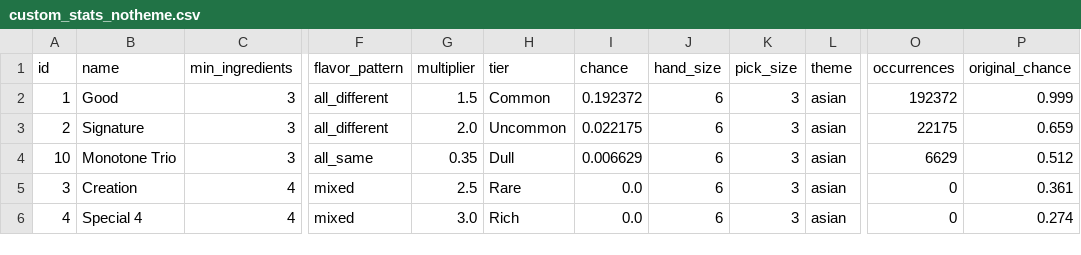
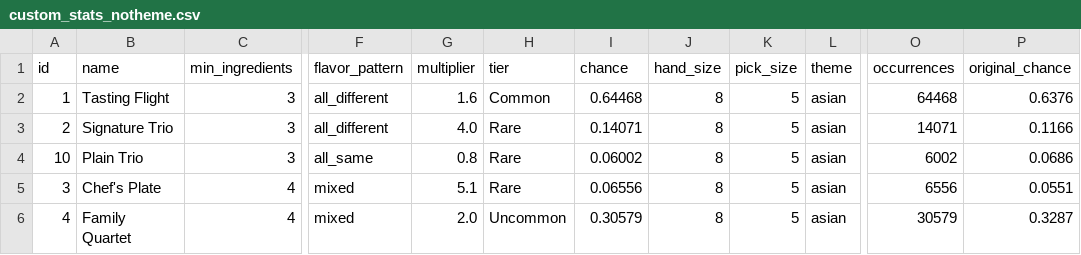
Before and after one commit to chrixbedardcad/FoodSimulator, a CSV file: reports/custom_stats_notheme.csv, drawn as a sheet; only a part is shown, gaps mark what is left out; the diff covers the shown part only; the diff names each change by its address in the sheet, - before the commit and + after, or states it on an @@ line.

Commit message:
Update custom_stats_notheme.csv

```diff
--- a/reports/custom_stats_notheme.csv
+++ b/reports/custom_stats_notheme.csv
-B2 (name): Good
+B2 (name): Tasting Flight
-G2 (multiplier): 1.5
+G2 (multiplier): 1.6
-I2 (chance): 0.192372
+I2 (chance): 0.64468
-J2:J6 (hand_size): 6
+J2:J6 (hand_size): 8
-K2:K6 (pick_size): 3
+K2:K6 (pick_size): 5
-O2 (occurrences): 192372
+O2 (occurrences): 64468
-P2 (original_chance): 0.999
+P2 (original_chance): 0.6376
-B3 (name): Signature
+B3 (name): Signature Trio
-G3 (multiplier): 2.0
+G3 (multiplier): 4.0
-H3 (tier): Uncommon
+H3 (tier): Rare
-I3 (chance): 0.022175
+I3 (chance): 0.14071
-O3 (occurrences): 22175
+O3 (occurrences): 14071
-P3 (original_chance): 0.659
+P3 (original_chance): 0.1166
-B4 (name): Monotone Trio
+B4 (name): Plain Trio
-G4 (multiplier): 0.35
+G4 (multiplier): 0.8
-H4 (tier): Dull
+H4 (tier): Rare
-I4 (chance): 0.006629
+I4 (chance): 0.06002
-O4 (occurrences): 6629
+O4 (occurrences): 6002
-P4 (original_chance): 0.512
+P4 (original_chance): 0.0686
-B5 (name): Creation
+B5 (name): Chef's Plate
-G5 (multiplier): 2.5
+G5 (multiplier): 5.1
-I5 (chance): 0.0
+I5 (chance): 0.06556
-O5 (occurrences): 0
+O5 (occurrences): 6556
-P5 (original_chance): 0.361
+P5 (original_chance): 0.0551
-B6 (name): Special 4
+B6 (name): Family Quartet
-G6 (multiplier): 3.0
+G6 (multiplier): 2.0
-H6 (tier): Rich
+H6 (tier): Uncommon
-I6 (chance): 0.0
+I6 (chance): 0.30579
-O6 (occurrences): 0
+O6 (occurrences): 30579
-P6 (original_chance): 0.274
+P6 (original_chance): 0.3287
```
Also changed, not shown: 45 edited cells elsewhere in this file.
